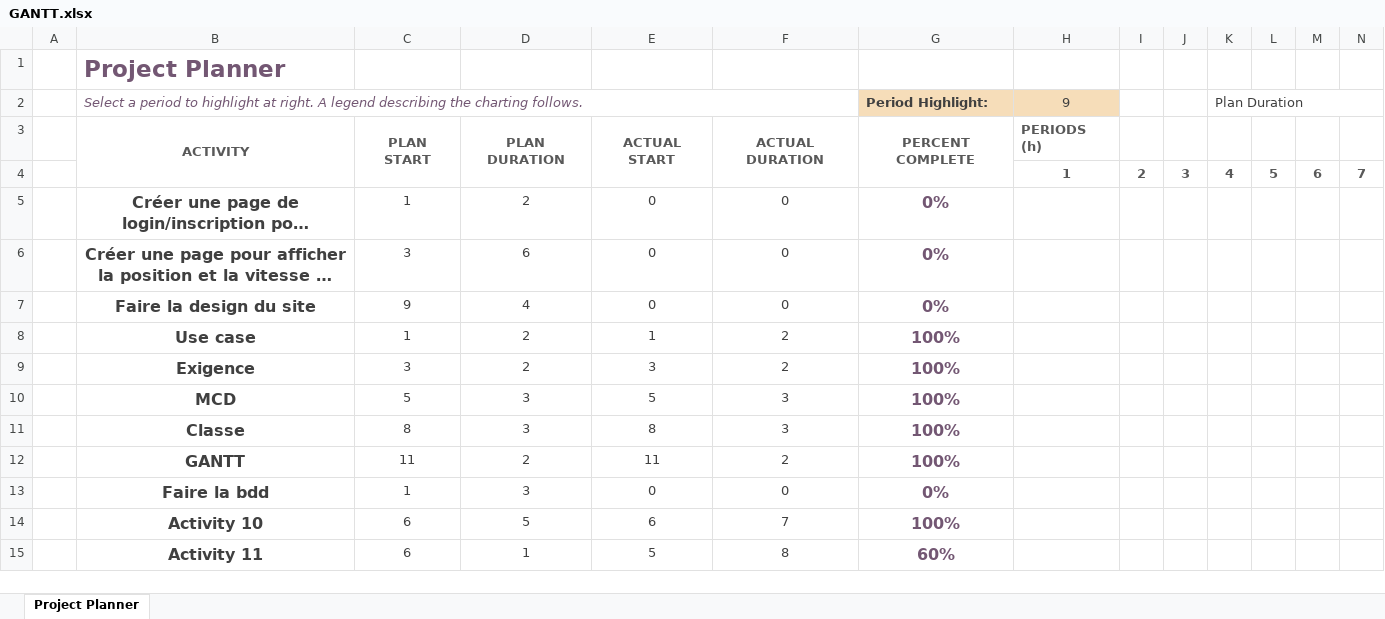
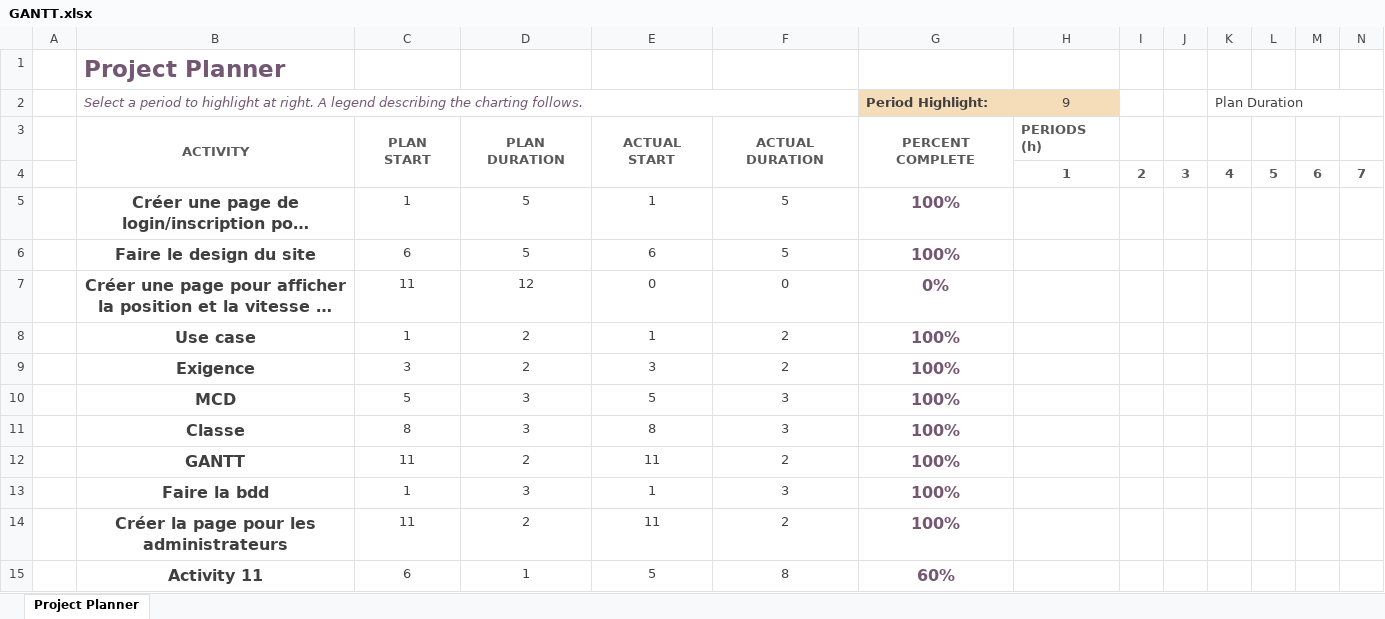
Before and after one commit to tbilhaut/TP3-GPS, an Excel workbook: documentation/GANTT.xlsx, sheet Project Planner, drawn as a sheet; only a part is shown; long unchanged cells end in …; values as stored, in another font and other column widths than the file's, no borders; conditional formats not drawn; removed rows and columns are numbered as before the commit, all else as after; rows hold the shown columns only; the diff names each change by its address in the sheet, - before the commit and + after, or states it on an @@ line.

```diff
--- a/documentation/GANTT.xlsx (sheet Project Planner)
+++ b/documentation/GANTT.xlsx (sheet Project Planner)
-D5: 2
+D5: 5
-E5: 0
+E5: 1
-F5: 0
+F5: 5
-G5 (Period Highlight:): 0%
+G5 (Period Highlight:): 100%
+row 6:  | Faire le design du site | 6 | 5 | 6 | 5 | 100%
-C7: 3
+C7: 11
-D7: 6
+D7: 12
-row 7:  | Faire la design du site | 9 | 4 | 0 | 0 | 0%
-E13: 0
+E13: 1
-F13: 0
+F13: 3
-G13 (Period Highlight:): 0%
+G13 (Period Highlight:): 100%
-row 14:  | Activity 10 | 6 | 5 | 6 | 7 | 100%
+row 14:  | Créer la page pour les administrateurs | 11 | 2 | 11 | 2 | 100%
```
Also changed, not shown: 10 other files.
